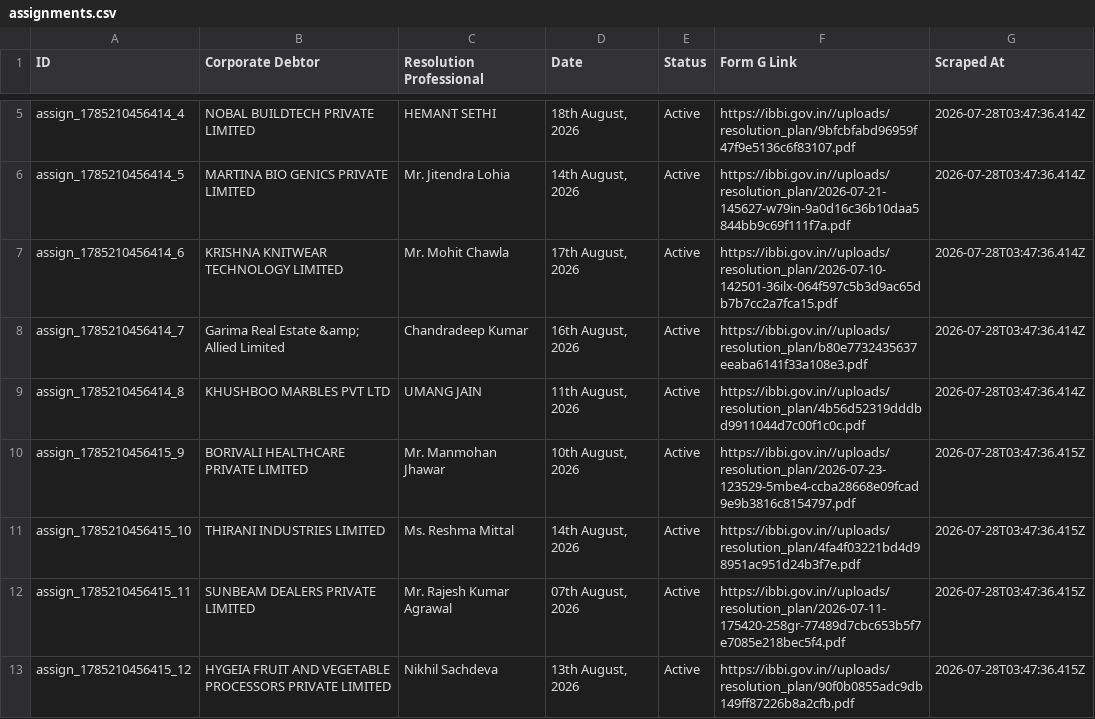
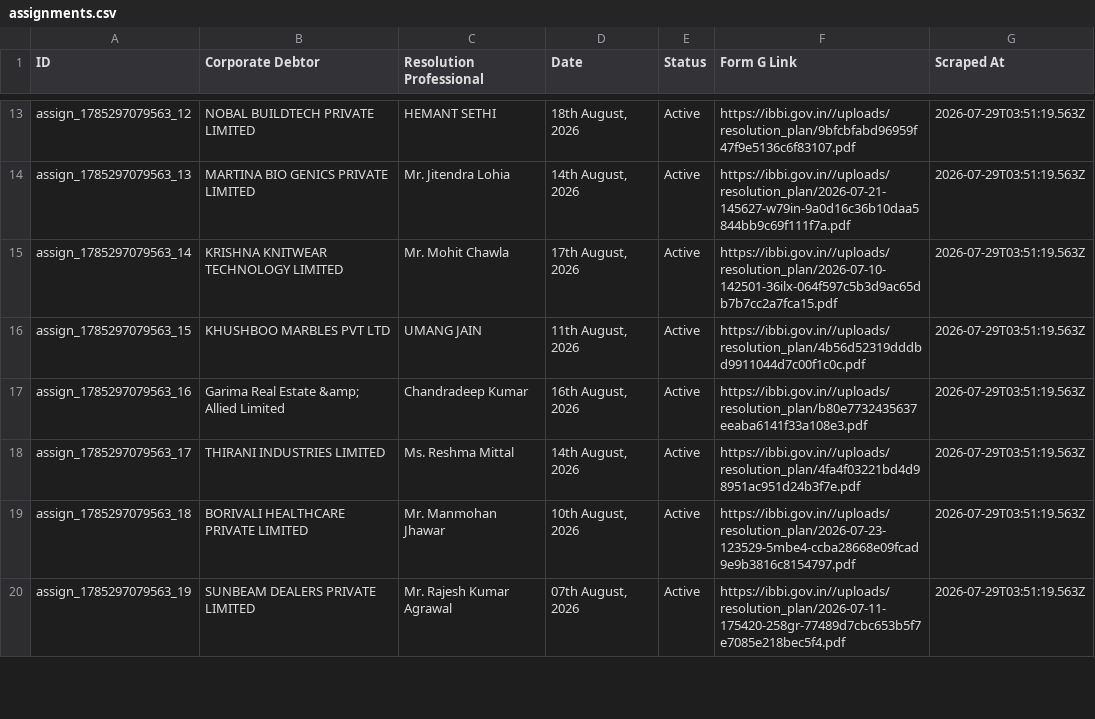
Before and after one commit to prometheus5863/form-g-aarsh, a CSV file: data/assignments.csv, drawn as a sheet; only a part is shown, gaps mark what is left out; removed rows and columns are numbered as before the commit, all else as after; the diff covers the shown part only; the diff names each change by its address in the sheet, - before the commit and + after, or states it on an @@ line.

```diff
--- a/data/assignments.csv
+++ b/data/assignments.csv
-A13 (ID): assign_1785210456414_4
+A13 (ID): assign_1785297079563_12
-G13:G15 (Scraped At): 2026-07-28T03:47:36.414Z
+G13:G15 (Scraped At): 2026-07-29T03:51:19.563Z
-A14 (ID): assign_1785210456414_5
+A14 (ID): assign_1785297079563_13
-A15 (ID): assign_1785210456414_6
+A15 (ID): assign_1785297079563_14
+row 16: assign_1785297079563_15 | KHUSHBOO MARBLES PVT LTD | UMANG JAIN | 11th August, 2026 | Active | https://ibbi.gov.in//uploads/resolution_plan/4b56d52319dddbd9911044d7c00f1c0c.pdf | 2026-07-29T03:51:19.563Z
-A17 (ID): assign_1785210456414_7
+A17 (ID): assign_1785297079563_16
-G17 (Scraped At): 2026-07-28T03:47:36.414Z
+G17 (Scraped At): 2026-07-29T03:51:19.563Z
-row 9: assign_1785210456414_8 | KHUSHBOO MARBLES PVT LTD | UMANG JAIN | 11th August, 2026 | Active | https://ibbi.gov.in//uploads/resolution_plan/4b56d52319dddbd9911044d7c00f1c0c.pdf | 2026-07-28T03:47:36.414Z
+row 18: assign_1785297079563_17 | THIRANI INDUSTRIES LIMITED | Ms. Reshma Mittal | 14th August, 2026 | Active | https://ibbi.gov.in//uploads/resolution_plan/4fa4f03221bd4d98951ac951d24b3f7e.pdf | 2026-07-29T03:51:19.563Z
-A19 (ID): assign_1785210456415_9
+A19 (ID): assign_1785297079563_18
-G19 (Scraped At): 2026-07-28T03:47:36.415Z
+G19 (Scraped At): 2026-07-29T03:51:19.563Z
-row 11: assign_1785210456415_10 | THIRANI INDUSTRIES LIMITED | Ms. Reshma Mittal | 14th August, 2026 | Active | https://ibbi.gov.in//uploads/resolution_plan/4fa4f03221bd4d98951ac951d24b3f7e.pdf | 2026-07-28T03:47:36.415Z
-A20 (ID): assign_1785210456415_11
+A20 (ID): assign_1785297079563_19
-G20 (Scraped At): 2026-07-28T03:47:36.415Z
+G20 (Scraped At): 2026-07-29T03:51:19.563Z
-row 13: assign_1785210456415_12 | HYGEIA FRUIT AND VEGETABLE PROCESSORS PRIVATE LIMITED | Nikhil Sachdeva | 13th August, 2026 | Active | https://ibbi.gov.in//uploads/resolution_plan/90f0b0855adc9db149ff87226b8a2cfb.pdf | 2026-07-28T03:47:36.415Z
```
Also changed, not shown: 8 added rows, 7 removed rows and 12 edited cells elsewhere in this file, data/announcements.csv, data/public_announcements.csv.
